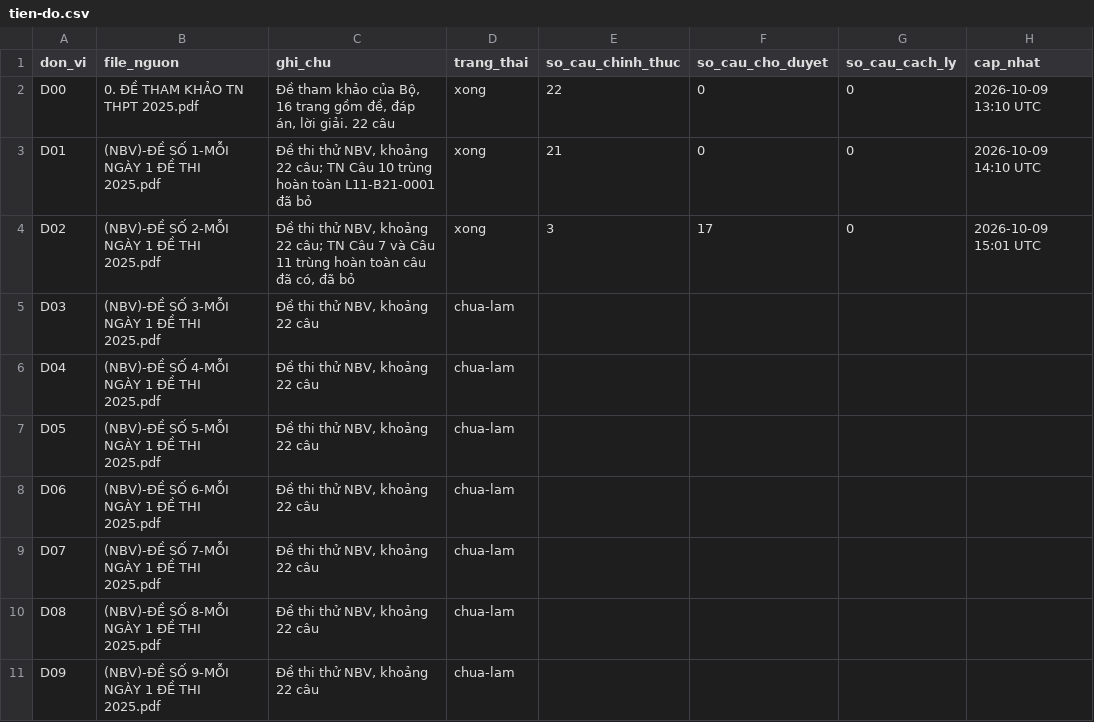
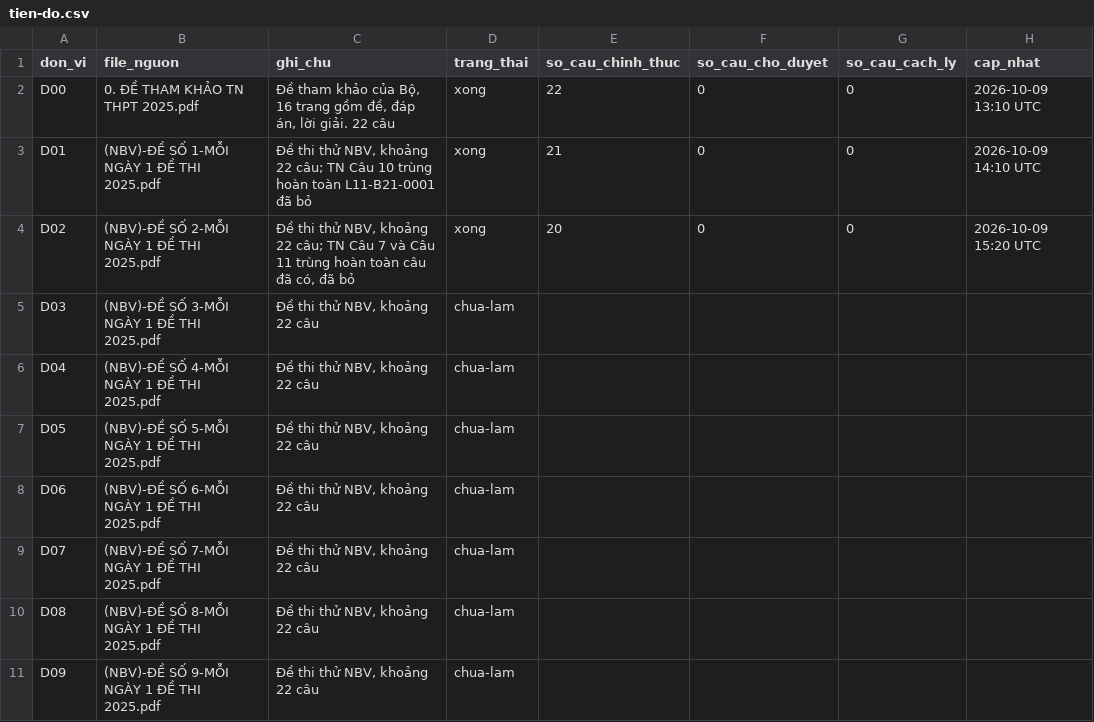
Before and after one commit to nguyenkhoi6107-ux/kho-toan-thpt, a CSV file: danh-muc/tien-do.csv, drawn as a sheet; only a part is shown.

```diff
--- a/danh-muc/tien-do.csv
+++ b/danh-muc/tien-do.csv
@@ -3,3 +3,3 @@ D00,0. ĐỀ THAM KHẢO TN THPT 2025.pdf,"Đề tham khảo của Bộ, 16 tran
 D01,(NBV)-ĐỀ SỐ 1-MỖI NGÀY 1 ĐỀ THI 2025.pdf,"Đề thi thử NBV, khoảng 22 câu; TN Câu 10 trùng hoàn toàn L11-B21-0001 đã bỏ",xong,21,0,0,2026-10-09 14:10 UTC
-D02,(NBV)-ĐỀ SỐ 2-MỖI NGÀY 1 ĐỀ THI 2025.pdf,"Đề thi thử NBV, khoảng 22 câu; TN Câu 7 và Câu 11 trùng hoàn toàn câu đã có, đã bỏ",xong,3,17,0,2026-10-09 15:01 UTC
+D02,(NBV)-ĐỀ SỐ 2-MỖI NGÀY 1 ĐỀ THI 2025.pdf,"Đề thi thử NBV, khoảng 22 câu; TN Câu 7 và Câu 11 trùng hoàn toàn câu đã có, đã bỏ",xong,20,0,0,2026-10-09 15:20 UTC
 D03,(NBV)-ĐỀ SỐ 3-MỖI NGÀY 1 ĐỀ THI 2025.pdf,"Đề thi thử NBV, khoảng 22 câu",chua-lam,,,,
```
Also changed, not shown: danh-muc/chi-muc.csv, 19 other files.
